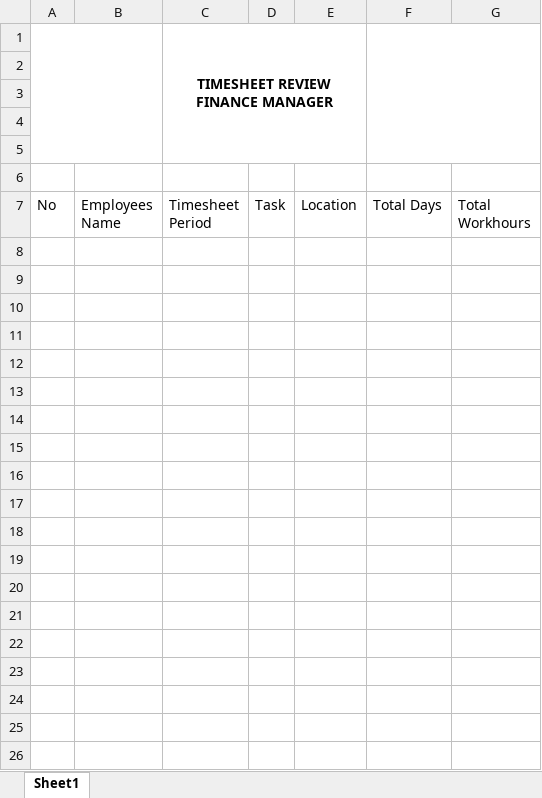
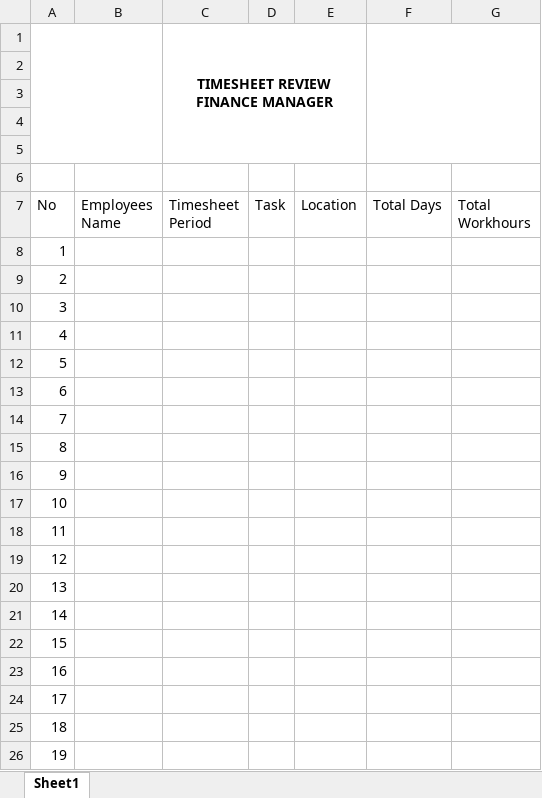
Before and after one commit to haekalfs/ess-dev, an Excel workbook: public/template_fm.xlsx, sheet Sheet1, drawn as a sheet; only a part is shown; values as stored, in another font and other column widths than the file's, no borders; charts and pictures and table styles not drawn; the diff covers the shown part only; the diff names each change by its address in the sheet, - before the commit and + after, or states it on an @@ line.

```diff
--- a/public/template_fm.xlsx (sheet Sheet1)
+++ b/public/template_fm.xlsx (sheet Sheet1)
+row 8: 1
+row 9: 2
+row 10: 3
+row 11: 4
+row 12: 5
+row 13: 6
+row 14: 7
+row 15: 8
+row 16: 9
+row 17: 10
+row 18: 11
+row 19: 12
+row 20: 13
+row 21: 14
+row 22: 15
+row 23: 16
+row 24: 17
+row 25: 18
+row 26: 19
```
Also changed, not shown: 125 added rows elsewhere in this sheet, 6 other files.
